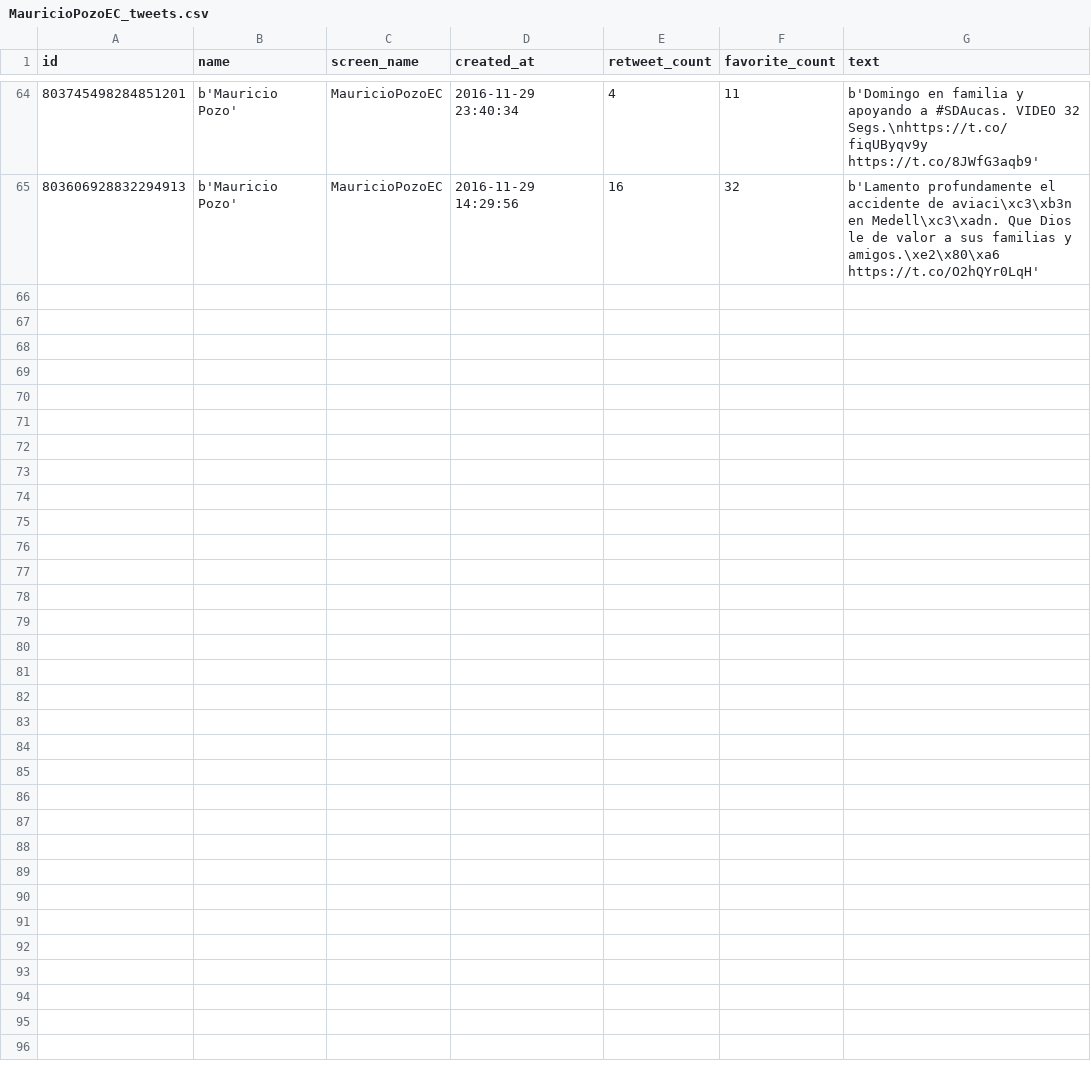
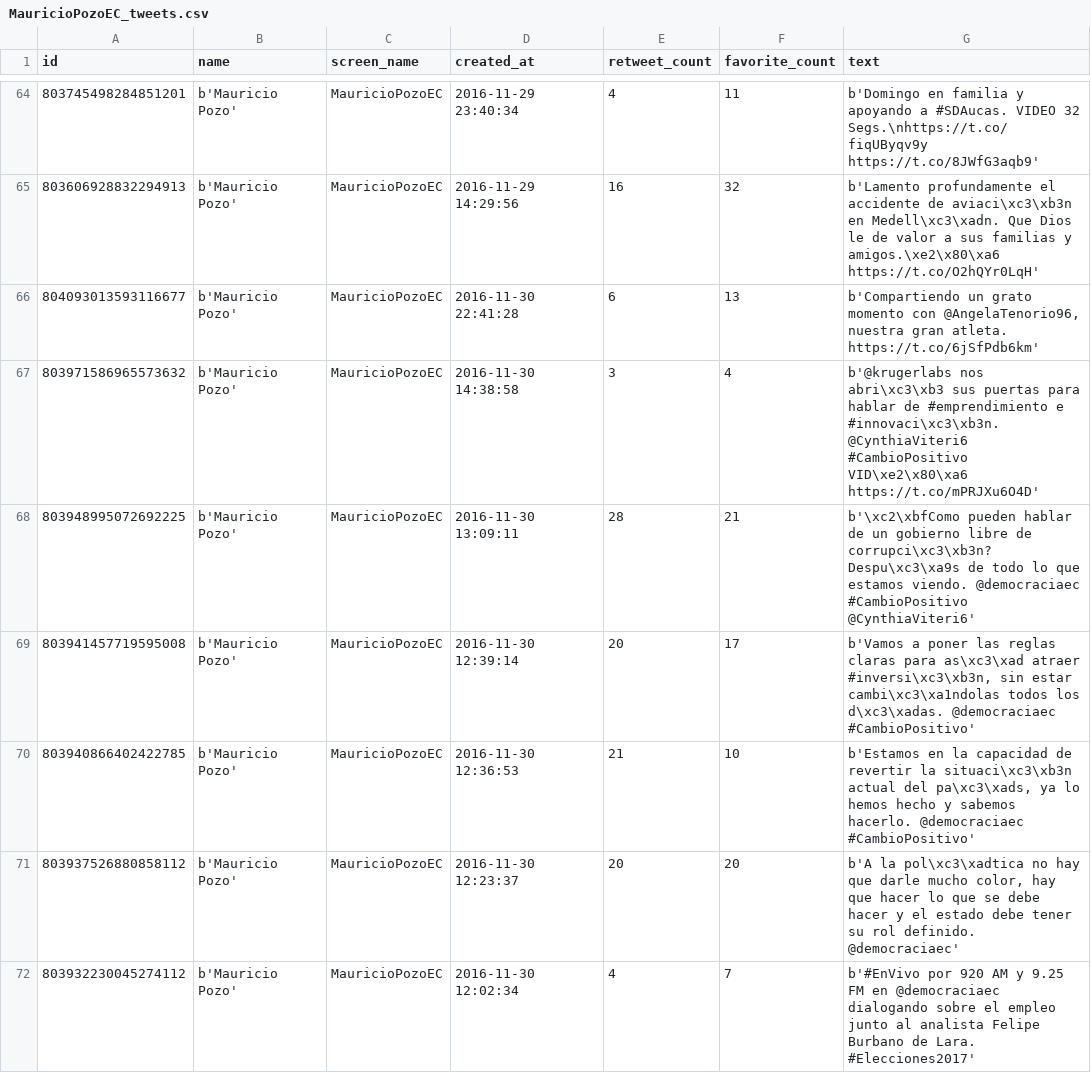
Before and after one commit to luisteran79/Twitter, a CSV file: MauricioPozoEC_tweets.csv, drawn as a sheet; only a part is shown, gaps mark what is left out; the diff covers the shown part only.

Commit message:
Data updated 20161203

```diff
--- a/MauricioPozoEC_tweets.csv
+++ b/MauricioPozoEC_tweets.csv
@@ -65 +65,8 @@ id,name,screen_name,created_at,retweet_count,favorite_count,text
 803606928832294913,b'Mauricio Pozo',MauricioPozoEC,2016-11-29 14:29:56,16,32,b'Lamento profundamente el accidente de aviaci\xc3\xb3n en Medell\xc3\xadn. Que Dios le de valor a sus familias y amigos.\xe2\x80\xa6 https://t.co/O2hQYr0LqH'
+804093013593116677,b'Mauricio Pozo',MauricioPozoEC,2016-11-30 22:41:28,6,13,"b'Compartiendo un grato momento con @AngelaTenorio96, nuestra gran atleta. https://t.co/6jSfPdb6km'"
+803971586965573632,b'Mauricio Pozo',MauricioPozoEC,2016-11-30 14:38:58,3,4,b'@krugerlabs nos abri\xc3\xb3 sus puertas para hablar de #emprendimiento e #innovaci\xc3\xb3n. @CynthiaViteri6 #CambioPositivo VID\xe2\x80\xa6 https://t.co/mPRJXu6O4D'
+803948995072692225,b'Mauricio Pozo',MauricioPozoEC,2016-11-30 13:09:11,28,21,b'\xc2\xbfComo pueden hablar de un gobierno libre de corrupci\xc3\xb3n? Despu\xc3\xa9s de todo lo que estamos viendo. @democraciaec #CambioPositivo @CynthiaViteri6'
+803941457719595008,b'Mauricio Pozo',MauricioPozoEC,2016-11-30 12:39:14,20,17,"b'Vamos a poner las reglas claras para as\xc3\xad atraer #inversi\xc3\xb3n, sin estar cambi\xc3\xa1ndolas todos los d\xc3\xadas. @democraciaec #CambioPositivo'"
+803940866402422785,b'Mauricio Pozo',MauricioPozoEC,2016-11-30 12:36:53,21,10,"b'Estamos en la capacidad de revertir la situaci\xc3\xb3n actual del pa\xc3\xads, ya lo hemos hecho y sabemos hacerlo. @democraciaec #CambioPositivo'"
+803937526880858112,b'Mauricio Pozo',MauricioPozoEC,2016-11-30 12:23:37,20,20,"b'A la pol\xc3\xadtica no hay que darle mucho color, hay que hacer lo que se debe hacer y el estado debe tener su rol definido. @democraciaec'"
+803932230045274112,b'Mauricio Pozo',MauricioPozoEC,2016-11-30 12:02:34,4,7,b'#EnVivo por 920 AM y 9.25 FM en @democraciaec dialogando sobre el empleo junto al analista Felipe Burbano de Lara. #Elecciones2017'
```
Also changed, not shown: 19 added rows elsewhere in this file, IvanEspinelM_tweets.csv, JorgeGlas_tweets.csv, 11 other files.
